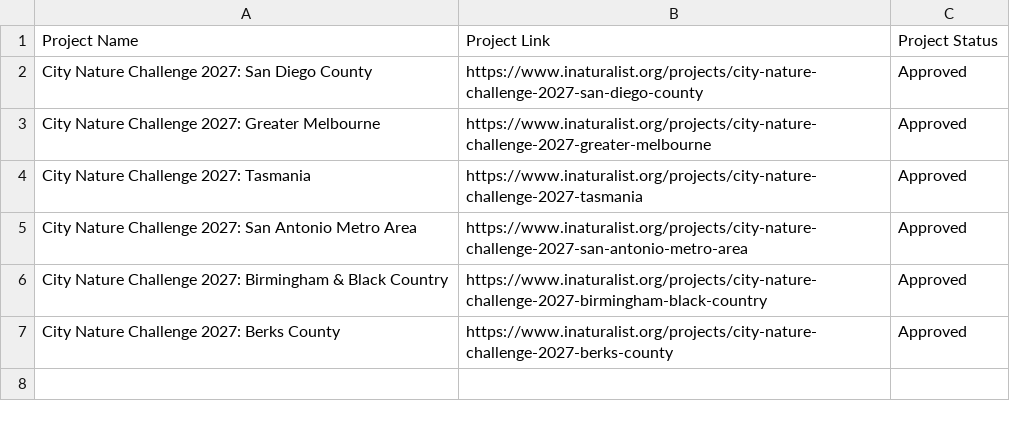
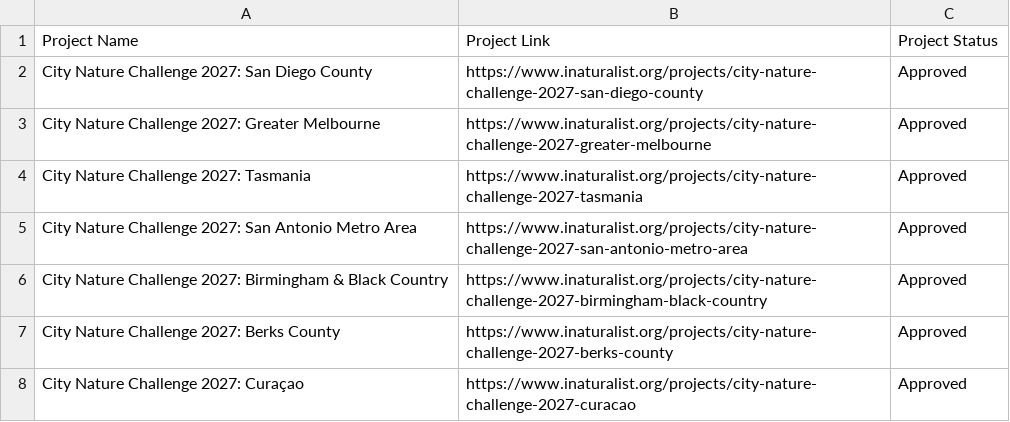
Before and after one commit to alisonkestrel22/cnc-boundary-checker, a CSV file: projects.csv, drawn as a sheet.

Commit message:
Add City Nature Challenge 2027: Curaçao
Saved from the boundary check page by lbrody-cas.

```diff
--- a/projects.csv
+++ b/projects.csv
@@ -7 +7,2 @@ City Nature Challenge 2027: Birmingham & Black Country,https://www.inaturalist.o
 City Nature Challenge 2027: Berks County,https://www.inaturalist.org/projects/city-nature-challenge-2027-berks-county,Approved
+City Nature Challenge 2027: Curaçao,https://www.inaturalist.org/projects/city-nature-challenge-2027-curacao,Approved
```
Also changed, not shown: 1 other file.
